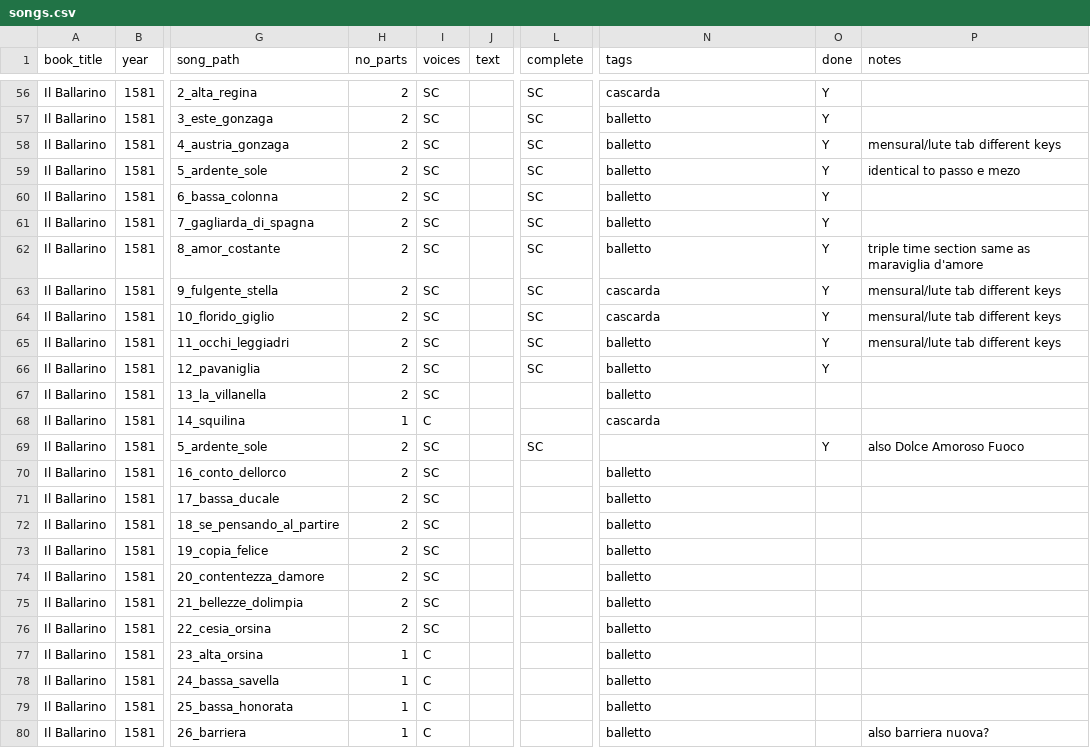
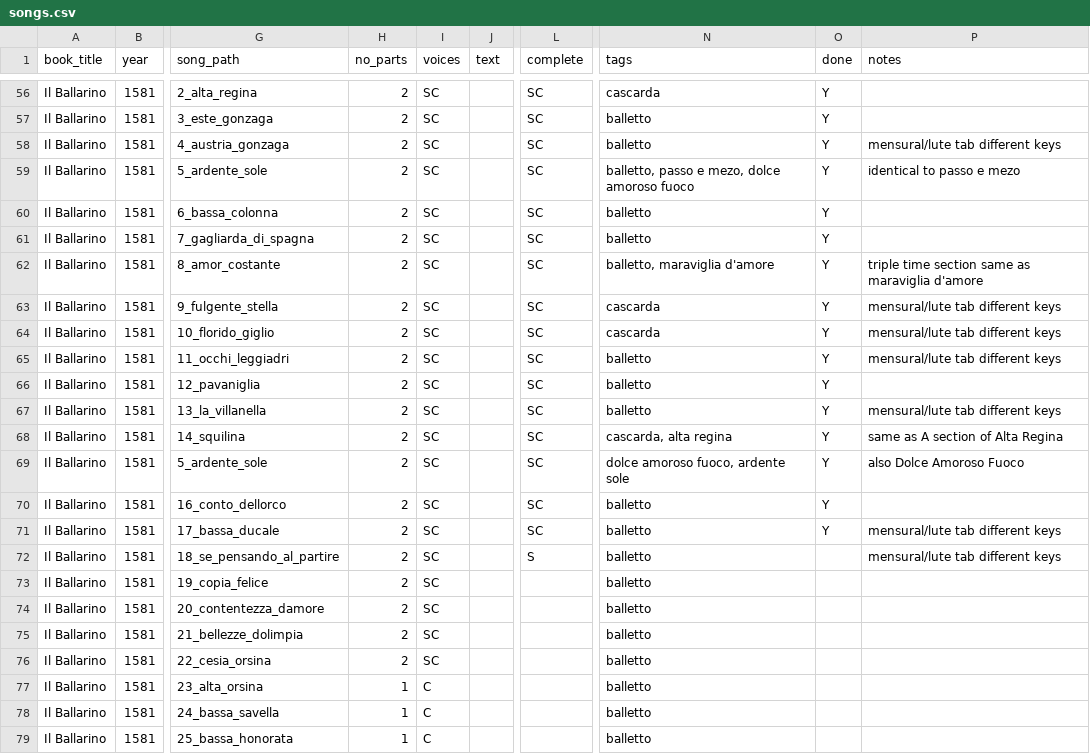
Before and after one commit to ernieejo/emmabadowski.github.io, a CSV file: _data/songs.csv, drawn as a sheet; only a part is shown, gaps mark what is left out; the shorter side is filled out with more unchanged rows; the diff names each change by its address in the sheet, - before the commit and + after, or states it on an @@ line.

```diff
--- a/_data/songs.csv
+++ b/_data/songs.csv
-N59 (tags): balletto
+N59 (tags): balletto, passo e mezo, dolce amoroso fuoco
-N62 (tags): balletto
+N62 (tags): balletto, maraviglia d'amore
-L67:L68 (complete): (empty)
+L67:L68 (complete): SC
-O67:O68 (done): (empty)
+O67:O68 (done): Y
-P67 (notes): (empty)
+P67 (notes): mensural/lute tab different keys
-H68 (no_parts): 1
+H68 (no_parts): 2
-I68 (voices): C
+I68 (voices): SC
-N68 (tags): cascarda
+N68 (tags): cascarda, alta regina
-P68 (notes): (empty)
+P68 (notes): same as A section of Alta Regina
-N69 (tags): (empty)
+N69 (tags): dolce amoroso fuoco, ardente sole
-L70:L71 (complete): (empty)
+L70:L71 (complete): SC
-O70:O71 (done): (empty)
+O70:O71 (done): Y
-P71:P72 (notes): (empty)
+P71:P72 (notes): mensural/lute tab different keys
-L72 (complete): (empty)
+L72 (complete): S
```
Also changed, not shown: 4 other files.
